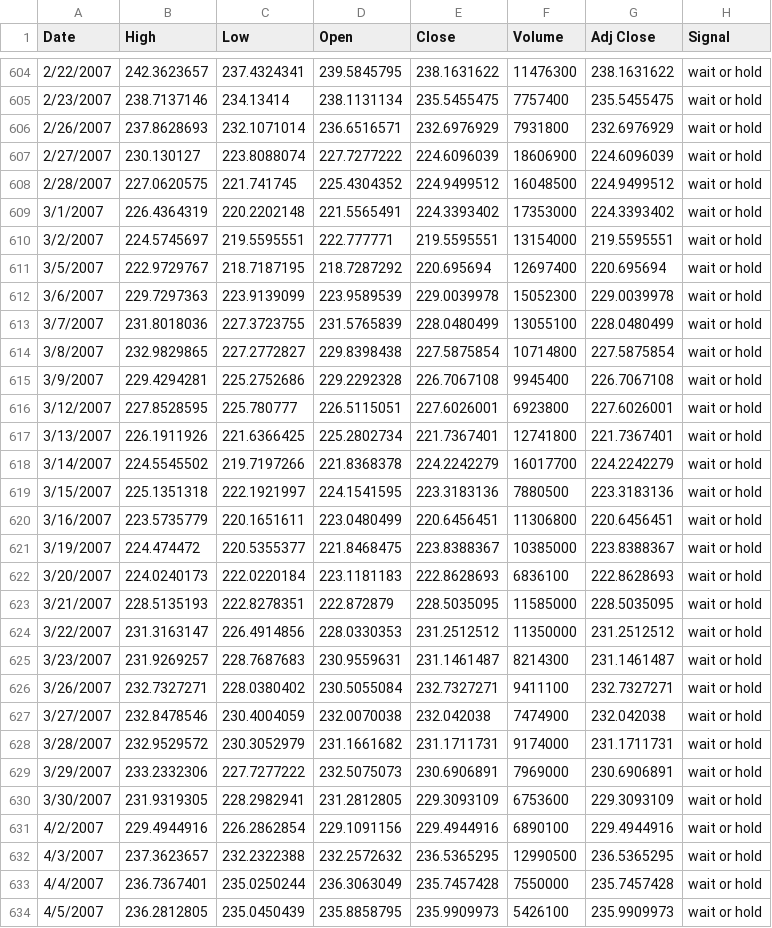
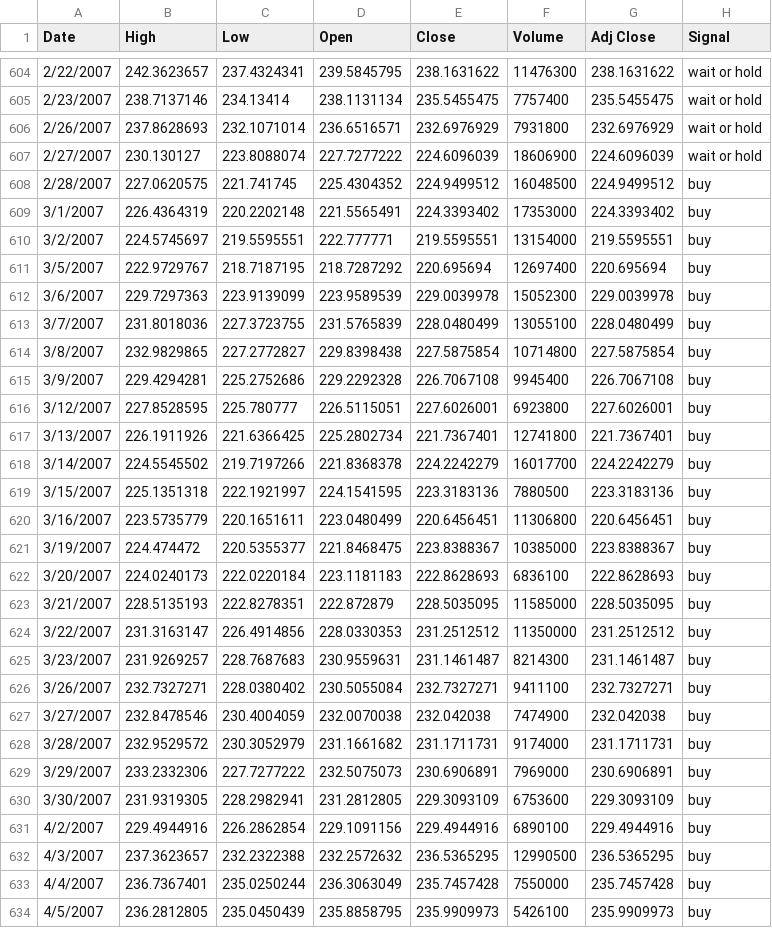
Before and after one commit to ekawitjaidee/Project_GroundTruth, a CSV file: S&P500/GOOGL(2005,2015).csv, drawn as a sheet; only a part is shown, gaps mark what is left out; the diff covers the shown part only.

```diff
--- a/S&P500/GOOGL(2005,2015).csv
+++ b/S&P500/GOOGL(2005,2015).csv
@@ -607,28 +607,28 @@ Date,High,Low,Open,Close,Volume,Adj Close,Signal
 2/27/2007,230.130127,223.8088074,227.7277222,224.6096039,18606900,224.6096039,wait or hold
-2/28/2007,227.0620575,221.741745,225.4304352,224.9499512,16048500,224.9499512,wait or hold
-3/1/2007,226.4364319,220.2202148,221.5565491,224.3393402,17353000,224.3393402,wait or hold
-3/2/2007,224.5745697,219.5595551,222.777771,219.5595551,13154000,219.5595551,wait or hold
-3/5/2007,222.9729767,218.7187195,218.7287292,220.695694,12697400,220.695694,wait or hold
-3/6/2007,229.7297363,223.9139099,223.9589539,229.0039978,15052300,229.0039978,wait or hold
-3/7/2007,231.8018036,227.3723755,231.5765839,228.0480499,13055100,228.0480499,wait or hold
-3/8/2007,232.9829865,227.2772827,229.8398438,227.5875854,10714800,227.5875854,wait or hold
-3/9/2007,229.4294281,225.2752686,229.2292328,226.7067108,9945400,226.7067108,wait or hold
-3/12/2007,227.8528595,225.780777,226.5115051,227.6026001,6923800,227.6026001,wait or hold
-3/13/2007,226.1911926,221.6366425,225.2802734,221.7367401,12741800,221.7367401,wait or hold
-3/14/2007,224.5545502,219.7197266,221.8368378,224.2242279,16017700,224.2242279,wait or hold
-3/15/2007,225.1351318,222.1921997,224.1541595,223.3183136,7880500,223.3183136,wait or hold
-3/16/2007,223.5735779,220.1651611,223.0480499,220.6456451,11306800,220.6456451,wait or hold
-3/19/2007,224.474472,220.5355377,221.8468475,223.8388367,10385000,223.8388367,wait or hold
-3/20/2007,224.0240173,222.0220184,223.1181183,222.8628693,6836100,222.8628693,wait or hold
-3/21/2007,228.5135193,222.8278351,222.872879,228.5035095,11585000,228.5035095,wait or hold
-3/22/2007,231.3163147,226.4914856,228.0330353,231.2512512,11350000,231.2512512,wait or hold
-3/23/2007,231.9269257,228.7687683,230.9559631,231.1461487,8214300,231.1461487,wait or hold
-3/26/2007,232.7327271,228.0380402,230.5055084,232.7327271,9411100,232.7327271,wait or hold
-3/27/2007,232.8478546,230.4004059,232.0070038,232.042038,7474900,232.042038,wait or hold
-3/28/2007,232.9529572,230.3052979,231.1661682,231.1711731,9174000,231.1711731,wait or hold
-3/29/2007,233.2332306,227.7277222,232.5075073,230.6906891,7969000,230.6906891,wait or hold
-3/30/2007,231.9319305,228.2982941,231.2812805,229.3093109,6753600,229.3093109,wait or hold
-4/2/2007,229.4944916,226.2862854,229.1091156,229.4944916,6890100,229.4944916,wait or hold
-4/3/2007,237.3623657,232.2322388,232.2572632,236.5365295,12990500,236.5365295,wait or hold
-4/4/2007,236.7367401,235.0250244,236.3063049,235.7457428,7550000,235.7457428,wait or hold
-4/5/2007,236.2812805,235.0450439,235.8858795,235.9909973,5426100,235.9909973,wait or hold
+2/28/2007,227.0620575,221.741745,225.4304352,224.9499512,16048500,224.9499512,buy
+3/1/2007,226.4364319,220.2202148,221.5565491,224.3393402,17353000,224.3393402,buy
+3/2/2007,224.5745697,219.5595551,222.777771,219.5595551,13154000,219.5595551,buy
+3/5/2007,222.9729767,218.7187195,218.7287292,220.695694,12697400,220.695694,buy
+3/6/2007,229.7297363,223.9139099,223.9589539,229.0039978,15052300,229.0039978,buy
+3/7/2007,231.8018036,227.3723755,231.5765839,228.0480499,13055100,228.0480499,buy
+3/8/2007,232.9829865,227.2772827,229.8398438,227.5875854,10714800,227.5875854,buy
+3/9/2007,229.4294281,225.2752686,229.2292328,226.7067108,9945400,226.7067108,buy
+3/12/2007,227.8528595,225.780777,226.5115051,227.6026001,6923800,227.6026001,buy
+3/13/2007,226.1911926,221.6366425,225.2802734,221.7367401,12741800,221.7367401,buy
+3/14/2007,224.5545502,219.7197266,221.8368378,224.2242279,16017700,224.2242279,buy
+3/15/2007,225.1351318,222.1921997,224.1541595,223.3183136,7880500,223.3183136,buy
+3/16/2007,223.5735779,220.1651611,223.0480499,220.6456451,11306800,220.6456451,buy
+3/19/2007,224.474472,220.5355377,221.8468475,223.8388367,10385000,223.8388367,buy
+3/20/2007,224.0240173,222.0220184,223.1181183,222.8628693,6836100,222.8628693,buy
+3/21/2007,228.5135193,222.8278351,222.872879,228.5035095,11585000,228.5035095,buy
+3/22/2007,231.3163147,226.4914856,228.0330353,231.2512512,11350000,231.2512512,buy
+3/23/2007,231.9269257,228.7687683,230.9559631,231.1461487,8214300,231.1461487,buy
+3/26/2007,232.7327271,228.0380402,230.5055084,232.7327271,9411100,232.7327271,buy
+3/27/2007,232.8478546,230.4004059,232.0070038,232.042038,7474900,232.042038,buy
+3/28/2007,232.9529572,230.3052979,231.1661682,231.1711731,9174000,231.1711731,buy
+3/29/2007,233.2332306,227.7277222,232.5075073,230.6906891,7969000,230.6906891,buy
+3/30/2007,231.9319305,228.2982941,231.2812805,229.3093109,6753600,229.3093109,buy
+4/2/2007,229.4944916,226.2862854,229.1091156,229.4944916,6890100,229.4944916,buy
+4/3/2007,237.3623657,232.2322388,232.2572632,236.5365295,12990500,236.5365295,buy
+4/4/2007,236.7367401,235.0250244,236.3063049,235.7457428,7550000,235.7457428,buy
+4/5/2007,236.2812805,235.0450439,235.8858795,235.9909973,5426100,235.9909973,buy
```
Also changed, not shown: 92 edited cells elsewhere in this file.
